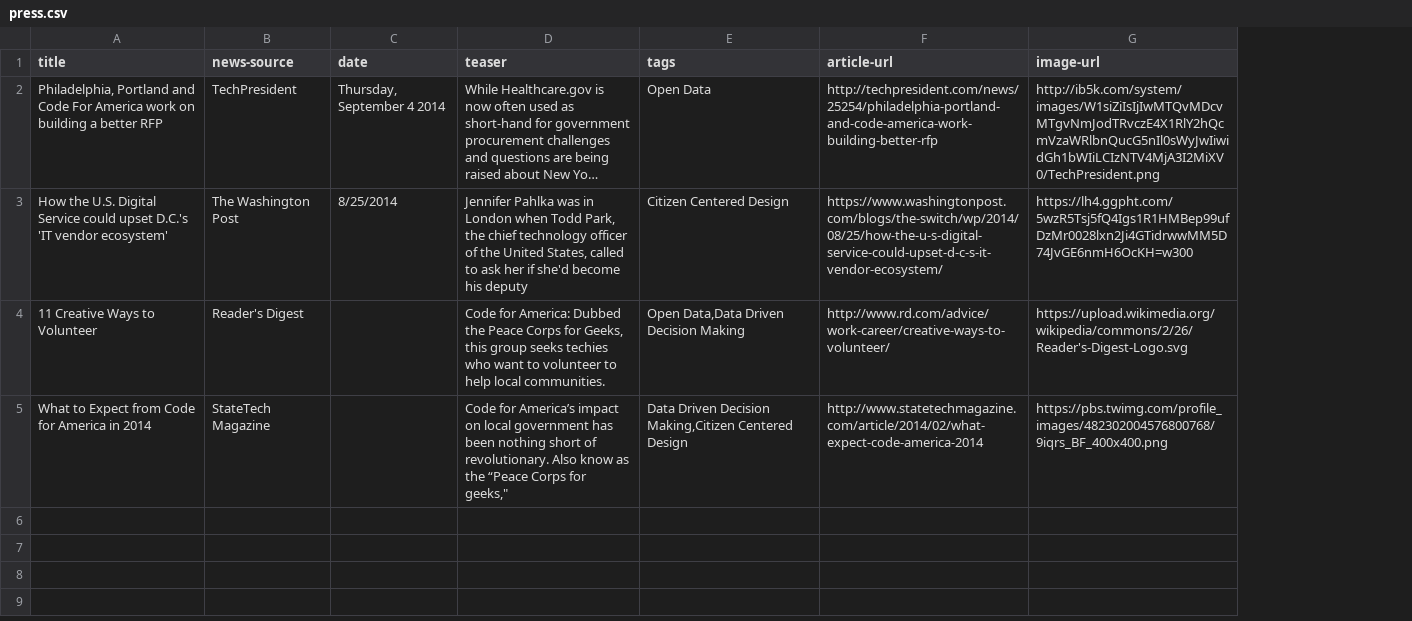
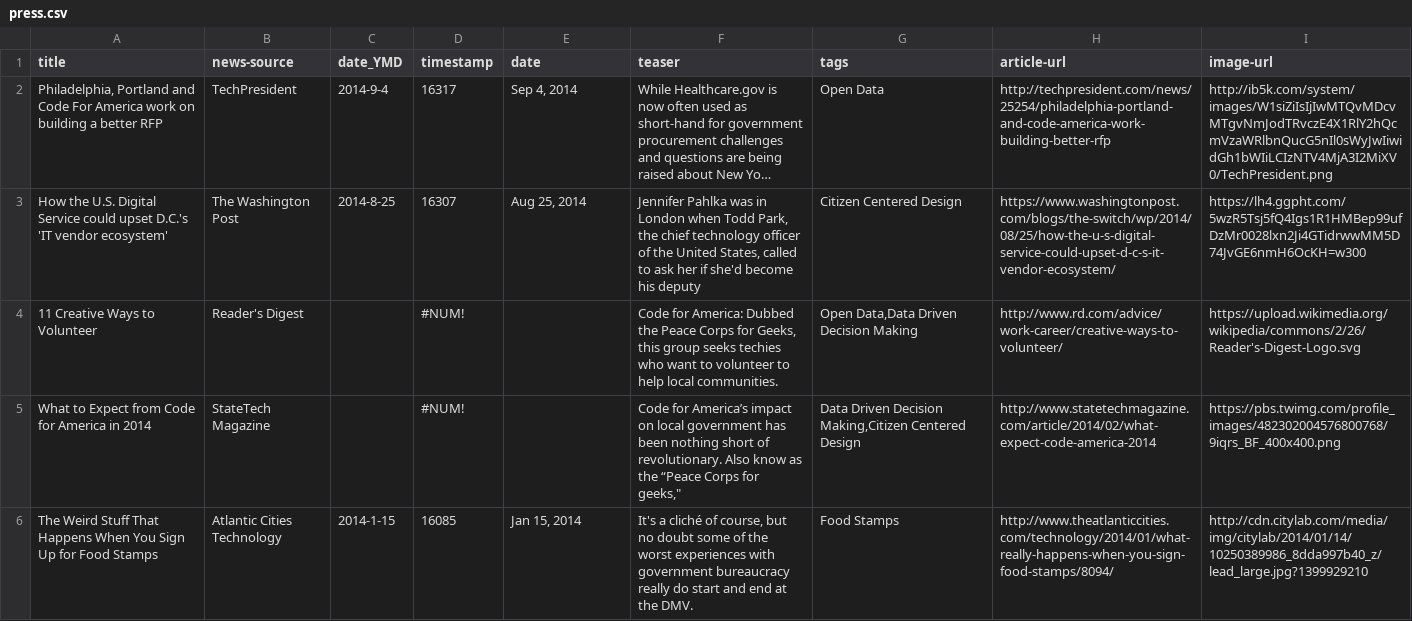
Before and after one commit to codeforamerica/codeforamerica.org-archive, a CSV file: _data/press.csv, drawn as a sheet; only a part is shown; long unchanged cells end in …; addresses are those after the commit; the diff covers the shown part only; the diff names each change by its address in the sheet, - before the commit and + after, or states it on an @@ line.

```diff
--- a/_data/press.csv
+++ b/_data/press.csv
+column C (date_YMD), rows 2-3: 2014-9-4 | 2014-8-25
+column D (timestamp), rows 2-5: 16317 | 16307 | #NUM! | #NUM!
-E2 (date): Thursday, September 4 2014
+E2 (date): Sep 4, 2014
-E3 (date): 8/25/2014
+E3 (date): Aug 25, 2014
+row 6: The Weird Stuff That Happens When You Sign Up for Food Stamps | Atlantic Cities Technology | 2014-1-15 | 16085 | Jan 15, 2014 | It's a cliché of course, but no doubt some of the worst experiences with government bureaucracy really do start and end at the DMV. | Food Stamps | http://www.theatlanticcities.com/technology/2014/01/what-really-happens-when-you-sign-food-stamps/8094/ | http://cdn.citylab.com/media/img/citylab/2014/01/14/10250389986_8dda997b40_z/lead_large.jpg?1399929210
```
Also changed, not shown: 4 added rows elsewhere in this file, 1 other file.
